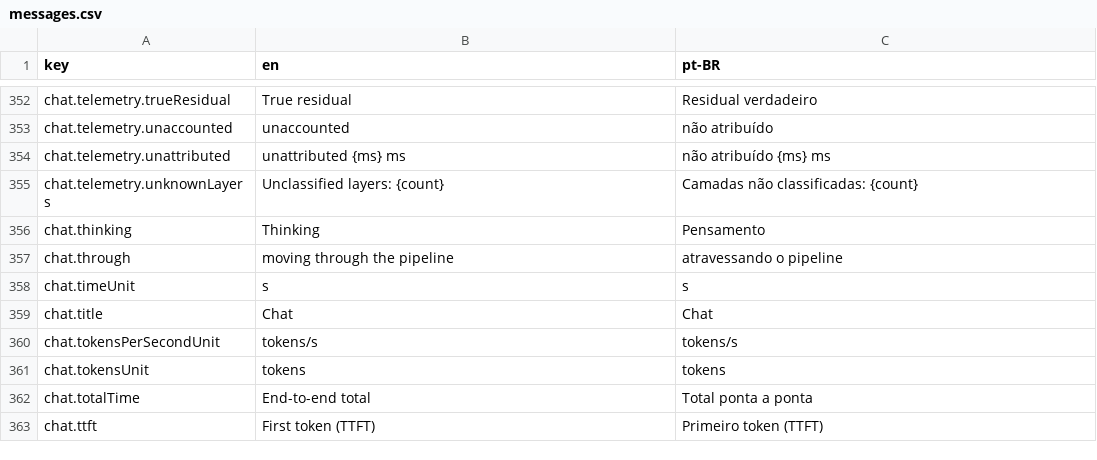
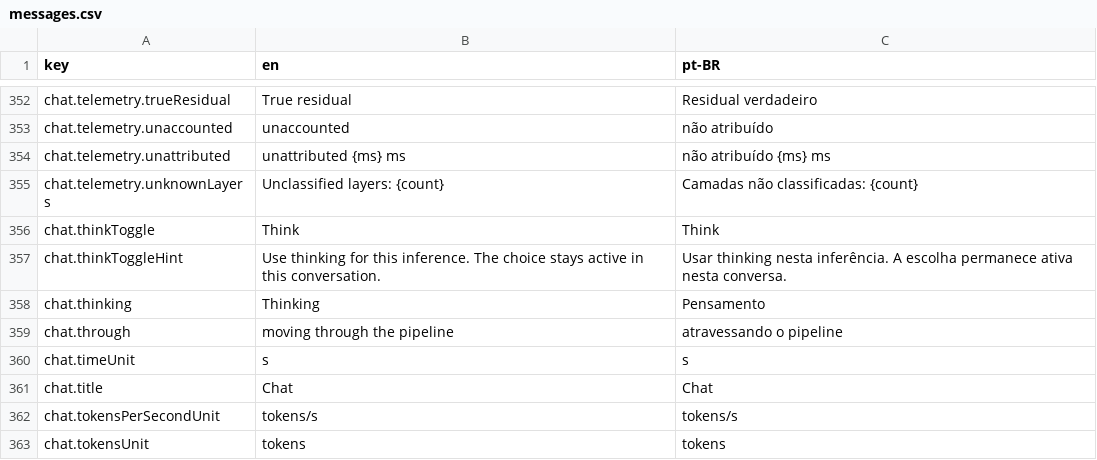
Before and after one commit to pieceofmindcloud/pom, a CSV file: apps/frontend/src/i18n/messages.csv, drawn as a sheet; only a part is shown, gaps mark what is left out; the shorter side is filled out with more unchanged rows; the diff names each change by its address in the sheet, - before the commit and + after, or states it on an @@ line.

Commit message:
feat: add per-inference thinking toggle

```diff
--- a/apps/frontend/src/i18n/messages.csv
+++ b/apps/frontend/src/i18n/messages.csv
+row 356: chat.thinkToggle | Think | Think
+row 357: chat.thinkToggleHint | Use thinking for this inference. The choice stays active in this conversation. | Usar thinking nesta inferência. A escolha permanece ativa nesta conversa.
```
Also changed, not shown: 31 other files.
